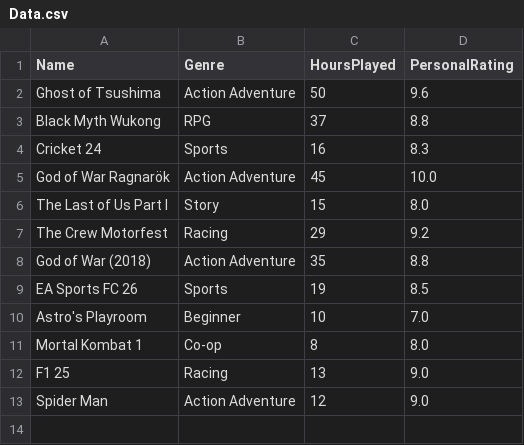
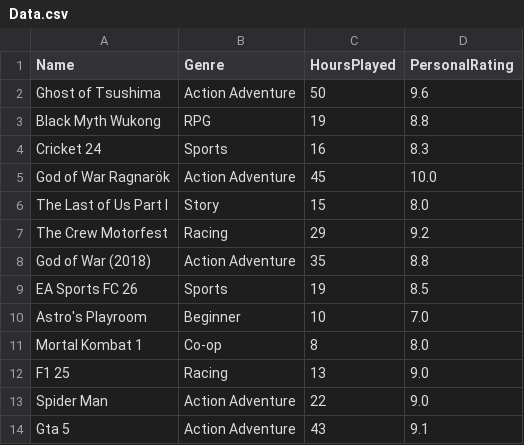
Before and after one commit to aalindmukati/Ps-Games-Dataset-Analyzer, a CSV file: Data.csv, drawn as a sheet.

```diff
--- a/Data.csv
+++ b/Data.csv
@@ -2,3 +2,3 @@ Name,Genre,HoursPlayed,PersonalRating
 Ghost of Tsushima,Action Adventure,50,9.6
-Black Myth Wukong,RPG,37,8.8
+Black Myth Wukong,RPG,19,8.8
 Cricket 24,Sports,16,8.3
@@ -12,2 +12,3 @@ Mortal Kombat 1,Co-op,8,8.0
 F1 25,Racing,13,9.0
-Spider Man,Action Adventure,12,9.0
+Spider Man,Action Adventure,22,9.0
+Gta 5,Action Adventure,43,9.1
```
Also changed, not shown: 1 other file.
